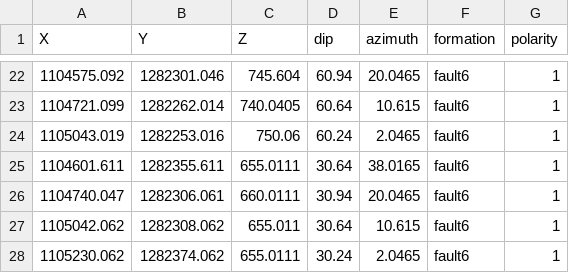
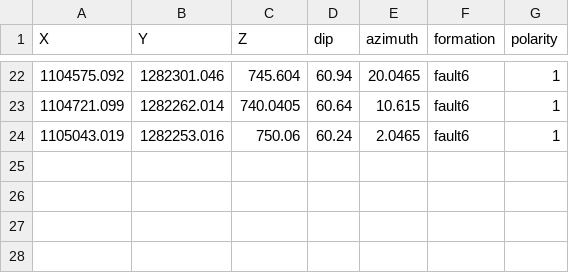
Before and after one commit to AndresH1213/TesisData, a CSV file: Data/model_fm_bucaramanga_orientations.csv, drawn as a sheet; only a part is shown, gaps mark what is left out.

```diff
--- a/Data/model_fm_bucaramanga_orientations.csv
+++ b/Data/model_fm_bucaramanga_orientations.csv
@@ -24,5 +24 @@ X,Y,Z,dip,azimuth,formation,polarity
 1105043.019,1282253.016,750.06,60.24,2.0465,fault6,1
-1104601.611,1282355.611,655.0111,30.64,38.0165,fault6,1
-1104740.047,1282306.061,660.0111,30.94,20.0465,fault6,1
-1105042.062,1282308.062,655.011,30.64,10.615,fault6,1
-1105230.062,1282374.062,655.0111,30.24,2.0465,fault6,1
```
Also changed, not shown: Data/model_fm_bucaramanga_points.csv.
